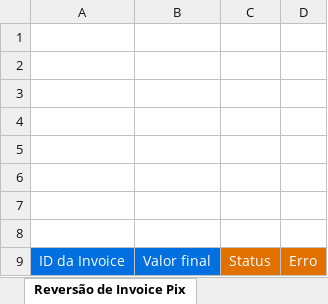
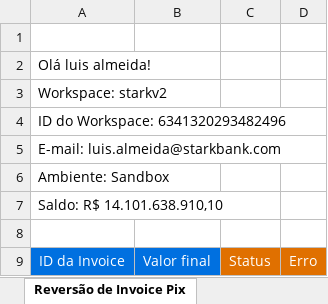
Before and after one commit to starkbank/sdk-excel, an Excel workbook: starkbank-sdk.xlsm, sheet Reversão de Invoice Pix, drawn as a sheet; values as stored, in another font and other column widths than the file's, no borders; charts and pictures not drawn; the diff names each change by its address in the sheet, - before the commit and + after, or states it on an @@ line.

```diff
--- a/starkbank-sdk.xlsm (sheet Reversão de Invoice Pix)
+++ b/starkbank-sdk.xlsm (sheet Reversão de Invoice Pix)
-A2: (empty)
+A2: Olá luis almeida!
-A3: (empty)
+A3: Workspace: starkv2
-A4: (empty)
+A4: ID do Workspace: 6341320293482496
-A5: (empty)
+A5: E-mail: luis.almeida@starkbank.com
-A6: (empty)
+A6: Ambiente: Sandbox
-A7: (empty)
+A7: Saldo: R$ 14.101.638.910,10
```
Also changed, not shown: sheet Consulta de Chaves Pix, sheet Transferências Com Aprovação, sheet Assinatura Digital, sheet Consulta de Clientes, sheet Consulta de Pagamento Boletos, sheet Pagamento Boletos, 9 more sheets, hidden cells, charts or pictures, 1 other file.
